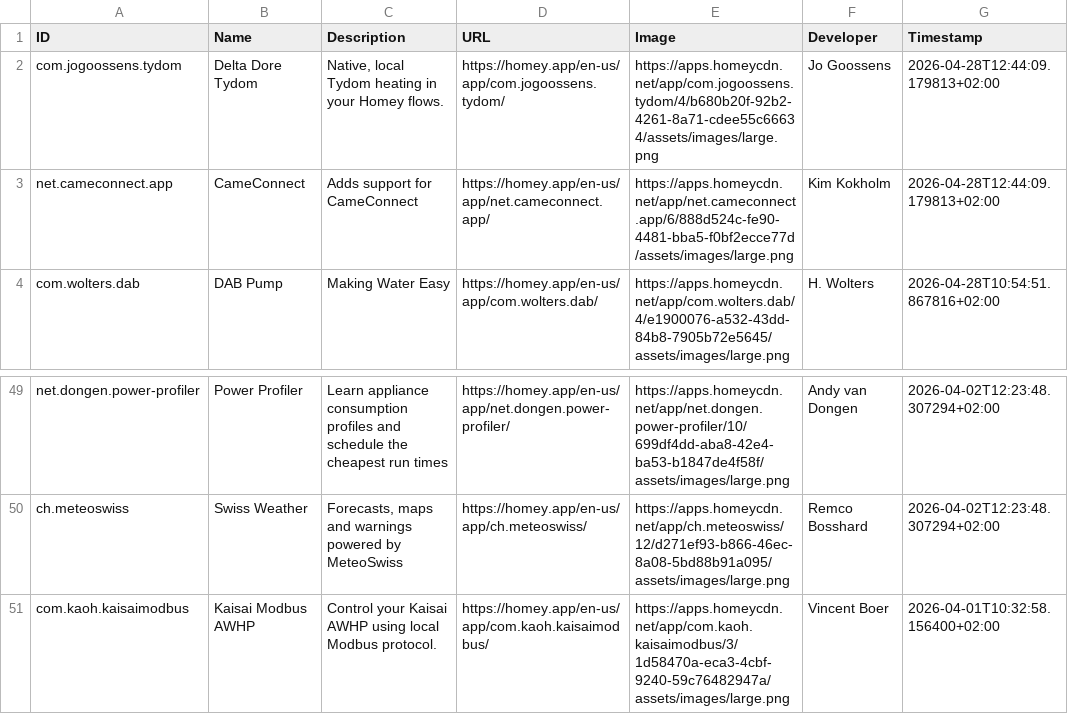
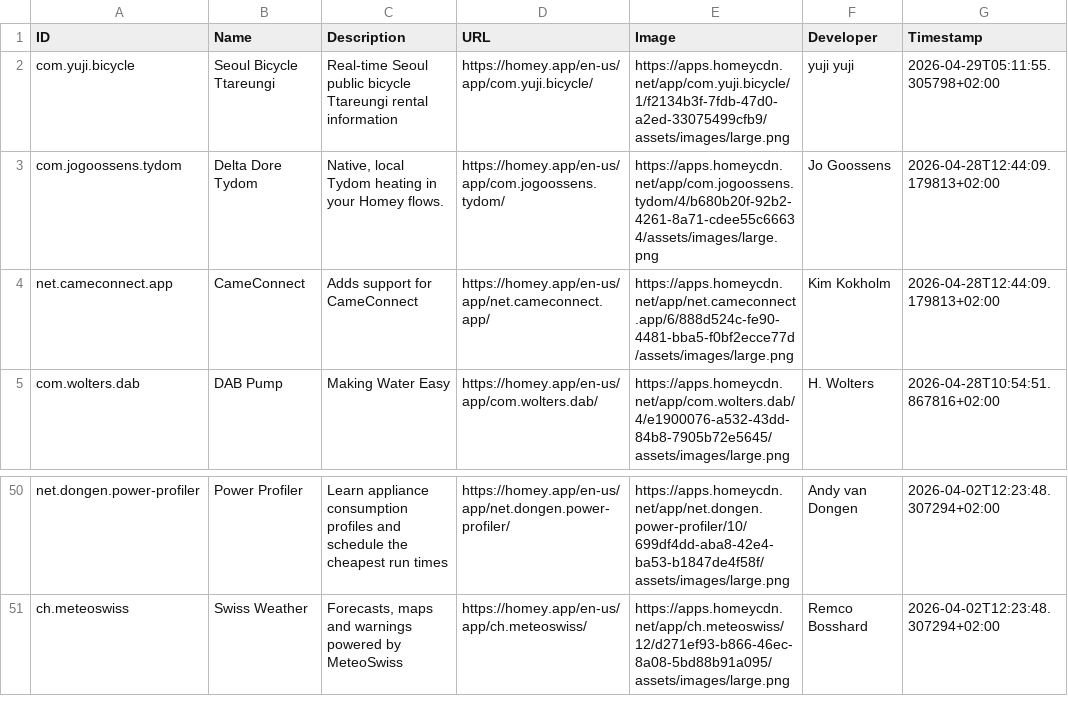
Before and after one commit to bennokress/rss-feeds, a TSV file: Homey App Store - New Apps/articles.tsv, drawn as a sheet; only a part is shown, gaps mark what is left out.

```diff
--- a/Homey App Store - New Apps/articles.tsv
+++ b/Homey App Store - New Apps/articles.tsv
@@ -1,2 +1,3 @@
 ID	Name	Description	URL	Image	Developer	Timestamp
+com.yuji.bicycle	Seoul Bicycle Ttareungi	Real-time Seoul public bicycle Ttareungi rental information	https://homey.app/en-us/app/com.yuji.bicycle/	https://apps.homeycdn.net/app/com.yuji.bicycle/1/f2134b3f-7fdb-47d0-a2ed-33075499cfb9/assets/images/large.png	yuji yuji	2026-04-29T05:11:55.305798+02:00
 com.jogoossens.tydom	Delta Dore Tydom	Native, local Tydom heating in your Homey flows.	https://homey.app/en-us/app/com.jogoossens.tydom/	https://apps.homeycdn.net/app/com.jogoossens.tydom/4/b680b20f-92b2-4261-8a71-cdee55c66634/assets/images/large.png	Jo Goossens	2026-04-28T12:44:09.179813+02:00
@@ -50,2 +51 @@ net.dongen.power-profiler	Power Profiler	Learn appliance consumption profiles an
 ch.meteoswiss	Swiss Weather	Forecasts, maps and warnings powered by MeteoSwiss	https://homey.app/en-us/app/ch.meteoswiss/	https://apps.homeycdn.net/app/ch.meteoswiss/12/d271ef93-b866-46ec-8a08-5bd88b91a095/assets/images/large.png	Remco Bosshard	2026-04-02T12:23:48.307294+02:00
-com.kaoh.kaisaimodbus	Kaisai Modbus AWHP	Control your Kaisai AWHP using local Modbus protocol.	https://homey.app/en-us/app/com.kaoh.kaisaimodbus/	https://apps.homeycdn.net/app/com.kaoh.kaisaimodbus/3/1d58470a-eca3-4cbf-9240-59c76482947a/assets/images/large.png	Vincent Boer	2026-04-01T10:32:58.156400+02:00
```
Also changed, not shown: 1 other file.
